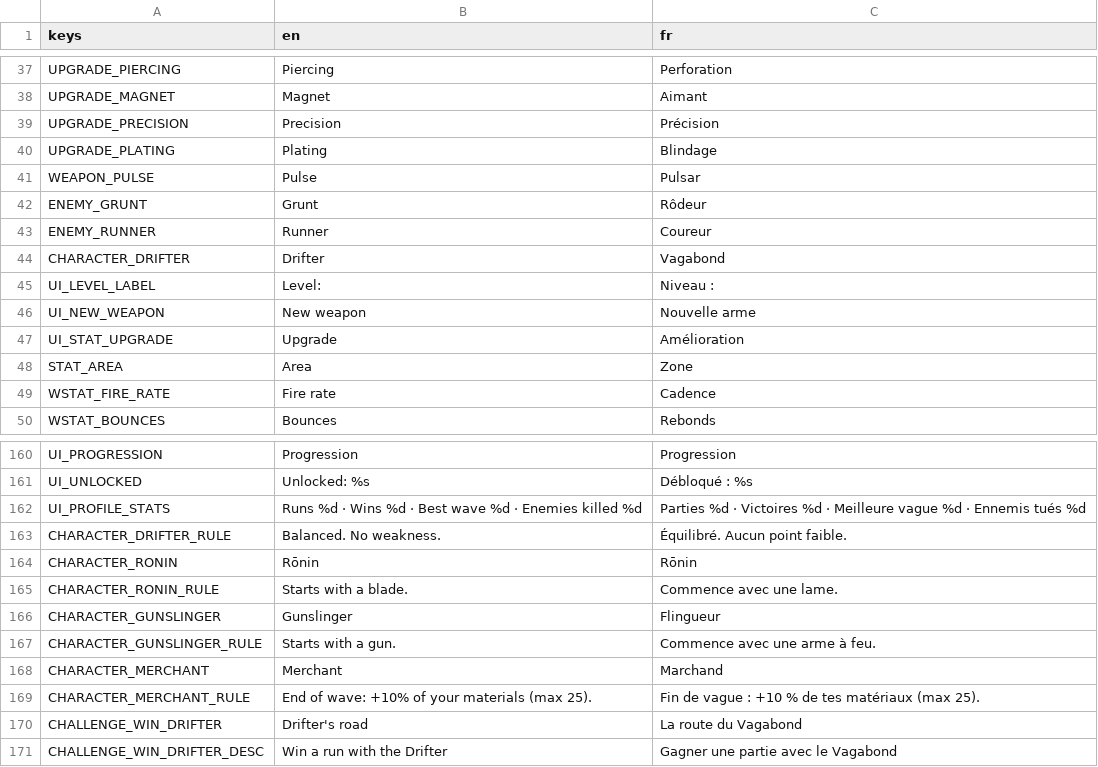
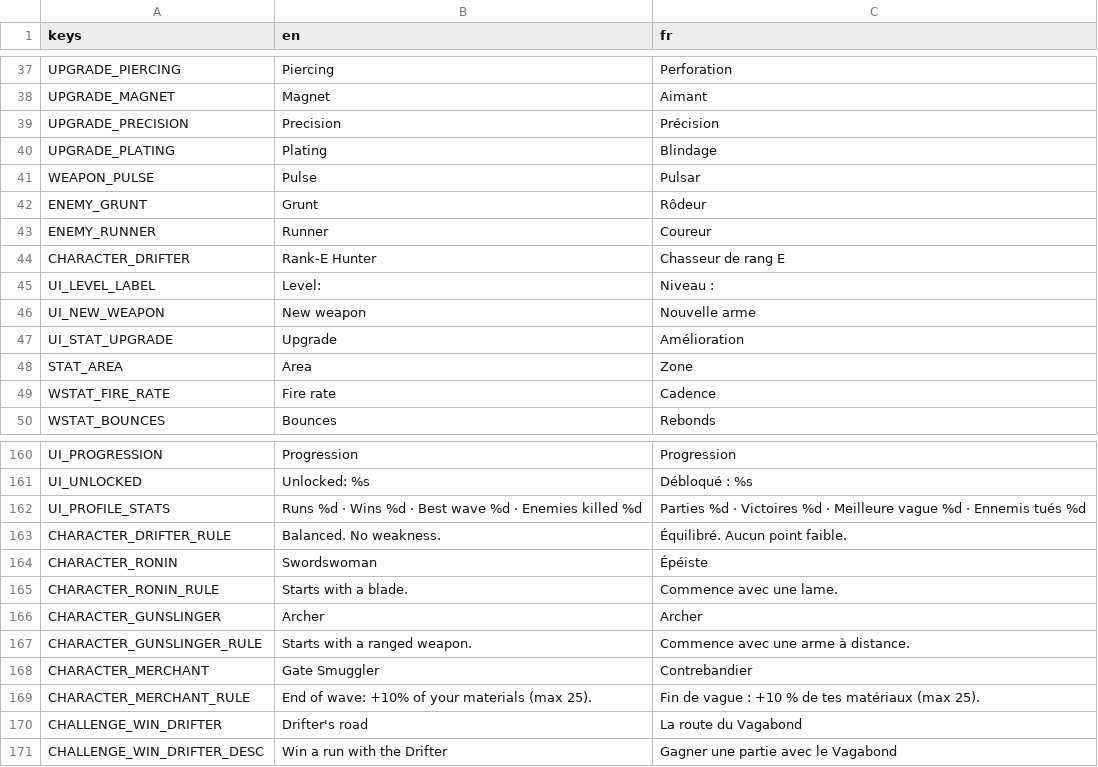
Before and after one commit to Mowgli2000/survivor-game, a CSV file: localization/strings.csv, drawn as a sheet; only a part is shown, gaps mark what is left out.

```diff
--- a/localization/strings.csv
+++ b/localization/strings.csv
@@ -43,3 +43,3 @@ ENEMY_GRUNT,Grunt,Rôdeur
 ENEMY_RUNNER,Runner,Coureur
-CHARACTER_DRIFTER,Drifter,Vagabond
+CHARACTER_DRIFTER,Rank-E Hunter,Chasseur de rang E
 UI_LEVEL_LABEL,Level:,Niveau :
@@ -163,7 +163,7 @@ UI_PROFILE_STATS,Runs %d · Wins %d · Best wave %d · Enemies killed %d,Parties
 CHARACTER_DRIFTER_RULE,Balanced. No weakness.,Équilibré. Aucun point faible.
-CHARACTER_RONIN,Rōnin,Rōnin
+CHARACTER_RONIN,Swordswoman,Épéiste
 CHARACTER_RONIN_RULE,Starts with a blade.,Commence avec une lame.
-CHARACTER_GUNSLINGER,Gunslinger,Flingueur
-CHARACTER_GUNSLINGER_RULE,Starts with a gun.,Commence avec une arme à feu.
-CHARACTER_MERCHANT,Merchant,Marchand
+CHARACTER_GUNSLINGER,Archer,Archer
+CHARACTER_GUNSLINGER_RULE,Starts with a ranged weapon.,Commence avec une arme à distance.
+CHARACTER_MERCHANT,Gate Smuggler,Contrebandier
 CHARACTER_MERCHANT_RULE,End of wave: +10% of your materials (max 25).,Fin de vague : +10 % de tes matériaux (max 25).
```
Also changed, not shown: 54 other files.
